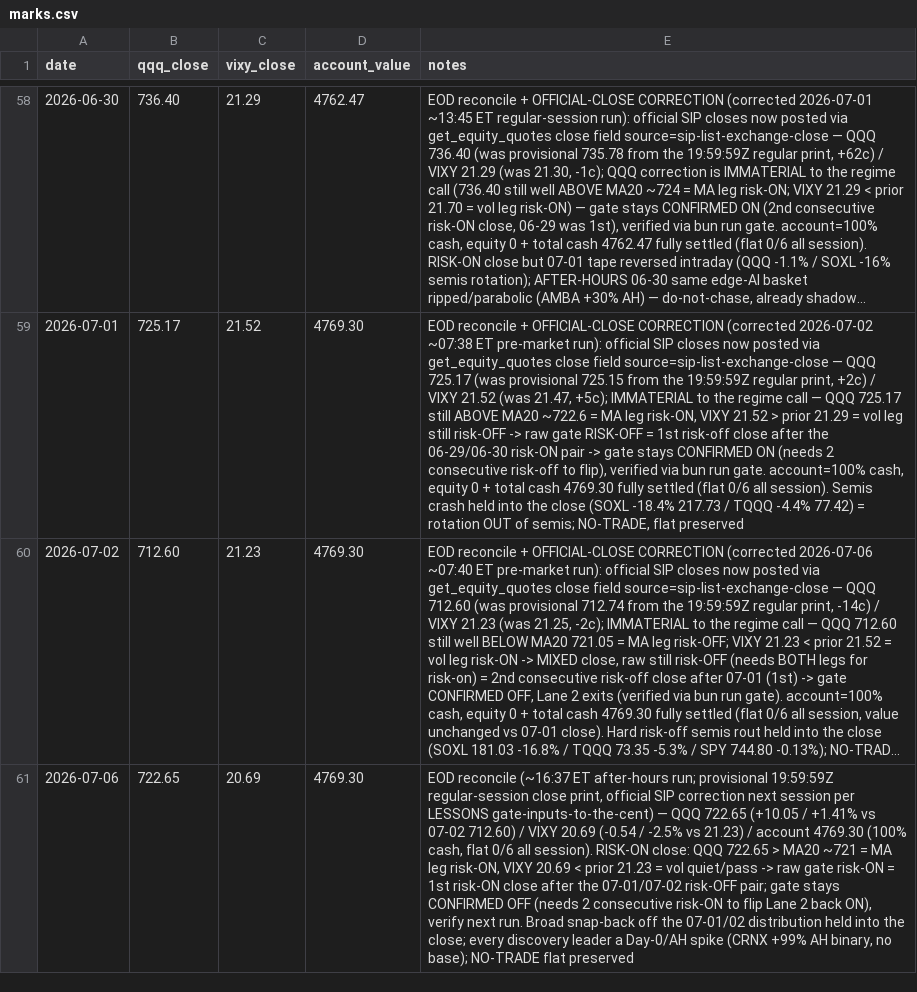
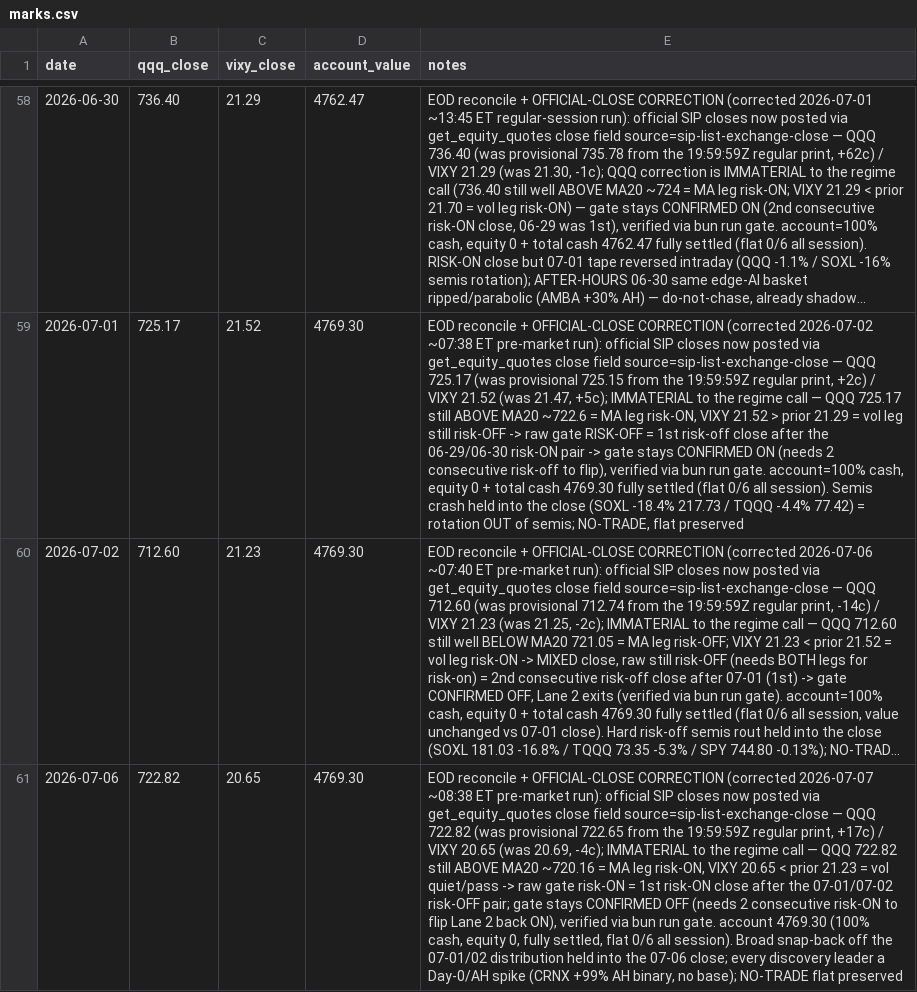
Before and after one commit to 16abhimasani/book, a CSV file: robinhood-agentic/data/marks.csv, drawn as a sheet; only a part is shown, gaps mark what is left out; long unchanged cells end in …; the diff names each change by its address in the sheet, - before the commit and + after, or states it on an @@ line.

```diff
--- a/robinhood-agentic/data/marks.csv
+++ b/robinhood-agentic/data/marks.csv
-B61 (qqq_close): 722.65
+B61 (qqq_close): 722.82
-C61 (vixy_close): 20.69
+C61 (vixy_close): 20.65
-E61 (notes): EOD reconcile (~16:37 ET after-hours run; provisional 19:59:59Z regular-session close print, official SIP correction next session per LESSONS gate-inputs-to-the-cent) — QQQ 722.65 (+10.05 / +1.41% vs 07-02 712.60) / VIXY 20.69 (-0.54 / -2.5% vs 21.23) / account 4769.30 (100% cash, flat 0/6 all session). RISK-ON close: QQQ 722.65 > MA20 ~721 = MA leg risk-ON, VIXY 20.69 < prior 21.23 = vol quiet/pass -> raw gate risk-ON = 1st risk-ON close after the 07-01/07-02 risk-OFF pair; gate stays CONFIRMED OFF (needs 2 consecutive risk-ON to flip Lane 2 back ON), verify next run. Broad snap-back off the 07-01/02 distribution held into the close; every…
+E61 (notes): EOD reconcile + OFFICIAL-CLOSE CORRECTION (corrected 2026-07-07 ~08:38 ET pre-market run): official SIP closes now posted via get_equity_quotes close field source=sip-list-exchange-close — QQQ 722.82 (was provisional 722.65 from the 19:59:59Z regular print, +17c) / VIXY 20.65 (was 20.69, -4c); IMMATERIAL to the regime call — QQQ 722.82 still ABOVE MA20 ~720.16 = MA leg risk-ON, VIXY 20.65 < prior 21.23 = vol quiet/pass -> raw gate risk-ON = 1st risk-ON close after the 07-01/07-02 risk-OFF pair; gate stays CONFIRMED OFF (needs 2 consecutive risk-ON to flip Lane 2 back ON), verified via bun run gate. account 4769.30 (100% cash, equity 0, fully settled, flat 0/6 all session). Broad snap-back off the 07-01/02 distribution held into the 07-06 close; every…
```
Also changed, not shown: robinhood-agentic/data/shadow.csv, 3 other files.
